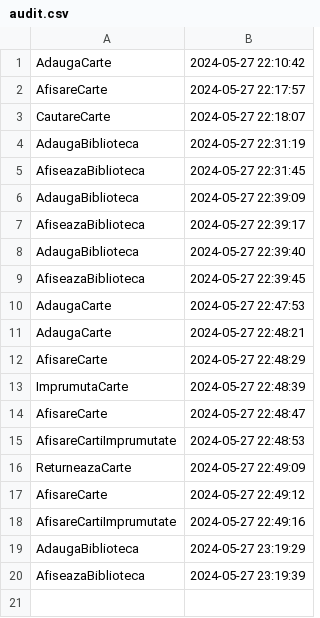
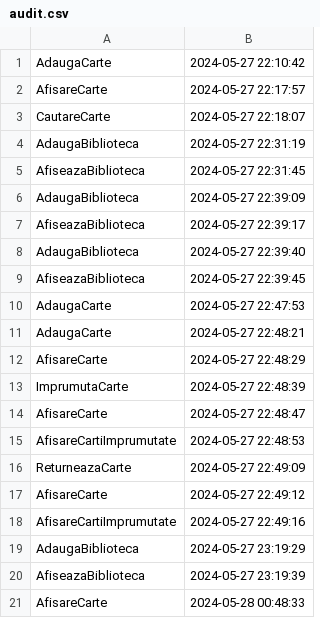
Before and after one commit to ZugravuAlexandra/PAO-Final-Project, a CSV file: audit.csv, drawn as a sheet; the diff names each change by its address in the sheet, - before the commit and + after, or states it on an @@ line.

```diff
--- a/audit.csv
+++ b/audit.csv
+row 21: AfisareCarte | 2024-05-28 00:48:33
```
Also changed, not shown: 1 other file.
